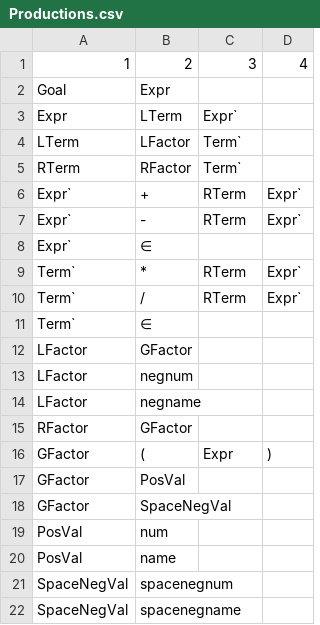
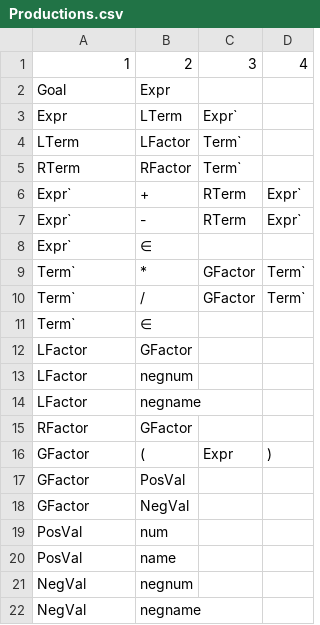
Before and after one commit to Brandon-Crosthwait/LL1-Parser, a CSV file: Productions.csv, drawn as a sheet.

Commit message:
Productions Fix
Edited new productions to fix issue with endless loop

```diff
--- a/Productions.csv
+++ b/Productions.csv
@@ -8,4 +8,4 @@ Expr`,-,RTerm,Expr`
 Expr`,∈,,
-Term`,*,RTerm,Expr`
-Term`,/,RTerm,Expr`
+Term`,*,GFactor,Term`
+Term`,/,GFactor,Term`
 Term`,∈,,
@@ -17,6 +17,6 @@ GFactor,(,Expr,)
 GFactor,PosVal,,
-GFactor,SpaceNegVal,,
+GFactor,NegVal,,
 PosVal,num,,
 PosVal,name,,
-SpaceNegVal,spacenegnum,,
-SpaceNegVal,spacenegname,,
+NegVal,negnum,,
+NegVal,negname,,
```
Also changed, not shown: 7 other files.
